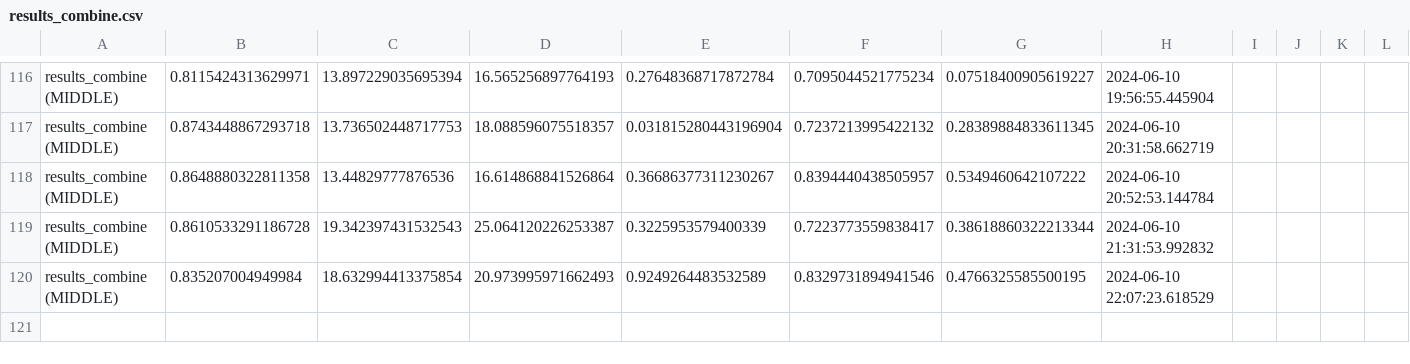
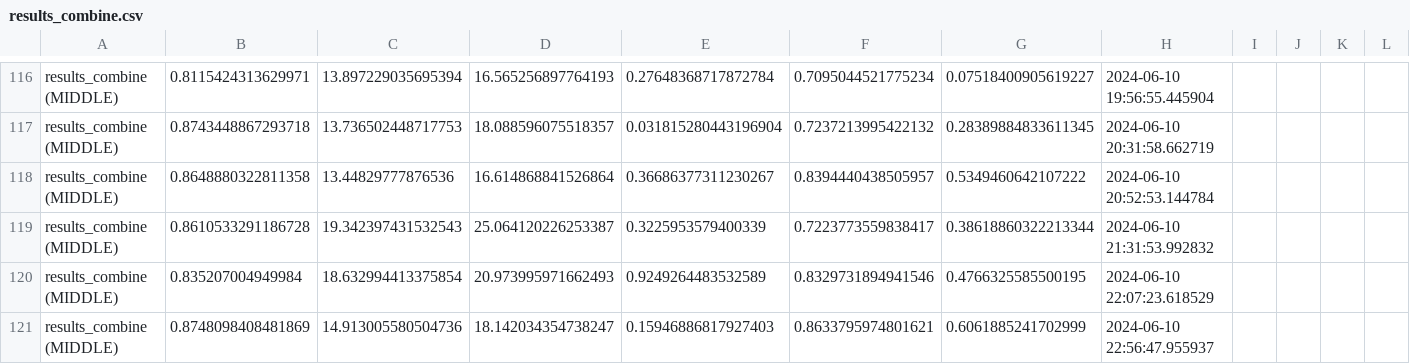
Before and after one commit to thainhattan26012003/HY, a CSV file: results_combine.csv, drawn as a sheet; only a part is shown, gaps mark what is left out; rows hold the shown columns only; the diff names each change by its address in the sheet, - before the commit and + after, or states it on an @@ line.

```diff
--- a/results_combine.csv
+++ b/results_combine.csv
+row 121: results_combine (MIDDLE) | 0.8748098408481869 | 14.913005580504736 | 18.142034354738247 | 0.15946886817927403 | 0.8633795974801621 | 0.6061885241702999 | 2024-06-10 22:56:47.955937
```
Also changed, not shown: Trinh_ngu.csv, 2 other files.
